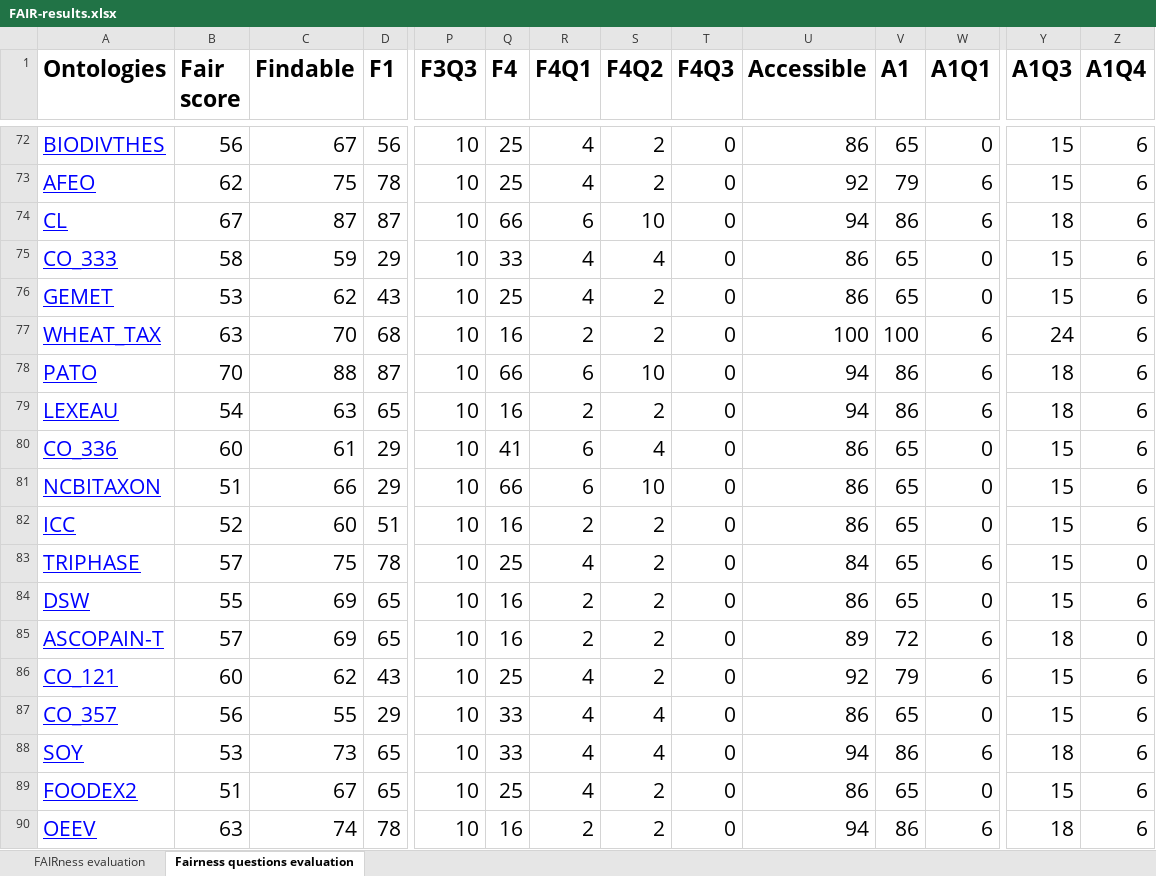
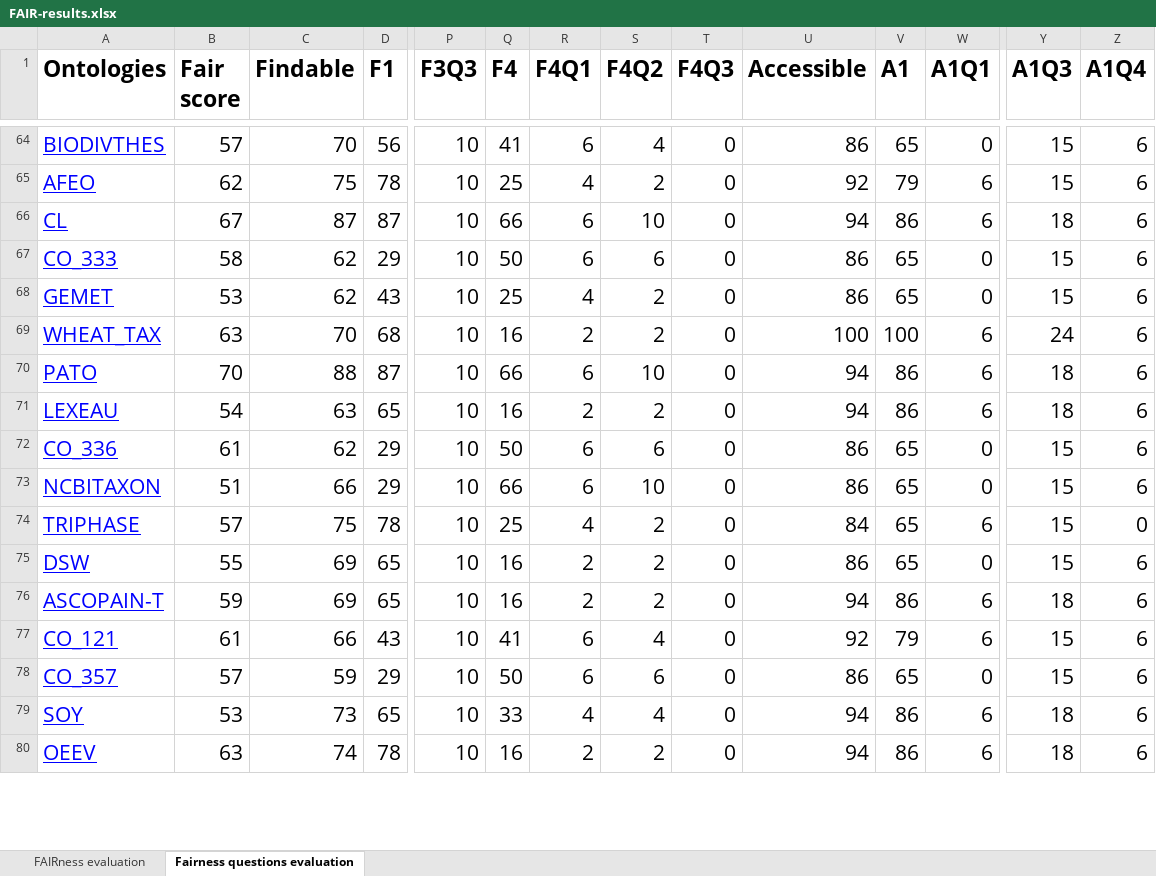
Before and after one commit to agroportal/fairness, an Excel workbook: doc/results/FAIR-results.xlsx, sheet Fairness questions evaluation, drawn as a sheet; only a part is shown, gaps mark what is left out; values as stored, in another font and other column widths than the file's, no borders; removed rows and columns are numbered as before the commit, all else as after; rows hold the shown columns only; the diff covers the shown part only; the diff names each change by its address in the sheet, - before the commit and + after, or states it on an @@ line.

Commit message:
update FAIR-results

```diff
--- a/doc/results/FAIR-results.xlsx (sheet Fairness questions evaluation)
+++ b/doc/results/FAIR-results.xlsx (sheet Fairness questions evaluation)
-B64 (Fair score): 56
+B64 (Fair score): 57
-C64 (Findable): 67
+C64 (Findable): 70
-Q64 (F4): 25
+Q64 (F4): 41
-R64 (F4Q1): 4
+R64 (F4Q1): 6
-S64 (F4Q2): 2
+S64 (F4Q2): 4
-C67 (Findable): 59
+C67 (Findable): 62
-Q67 (F4): 33
+Q67 (F4): 50
-R67 (F4Q1): 4
+R67 (F4Q1): 6
-S67 (F4Q2): 4
+S67 (F4Q2): 6
-B72 (Fair score): 60
+B72 (Fair score): 61
-C72 (Findable): 61
+C72 (Findable): 62
-Q72 (F4): 41
+Q72 (F4): 50
-S72 (F4Q2): 4
+S72 (F4Q2): 6
-row 82: ICC | 52 | 60 | 51 | 10 | 16 | 2 | 2 | 0 | 86 | 65 | 0 | 15 | 6
-B76 (Fair score): 57
+B76 (Fair score): 59
-U76 (Accessible): 89
+U76 (Accessible): 94
-V76 (A1): 72
+V76 (A1): 86
-Z76 (A1Q4): 0
+Z76 (A1Q4): 6
-B77 (Fair score): 60
+B77 (Fair score): 61
-C77 (Findable): 62
+C77 (Findable): 66
-Q77 (F4): 25
+Q77 (F4): 41
-R77:R78 (F4Q1): 4
+R77:R78 (F4Q1): 6
-S77 (F4Q2): 2
+S77 (F4Q2): 4
-B78 (Fair score): 56
+B78 (Fair score): 57
-C78 (Findable): 55
+C78 (Findable): 59
-Q78 (F4): 33
+Q78 (F4): 50
-S78 (F4Q2): 4
+S78 (F4Q2): 6
-row 89: FOODEX2 | 51 | 67 | 65 | 10 | 25 | 4 | 2 | 0 | 86 | 65 | 0 | 15 | 6
```
Also changed, not shown: 11 removed rows and 252 edited cells elsewhere in this sheet, sheet FAIRness evaluation.
